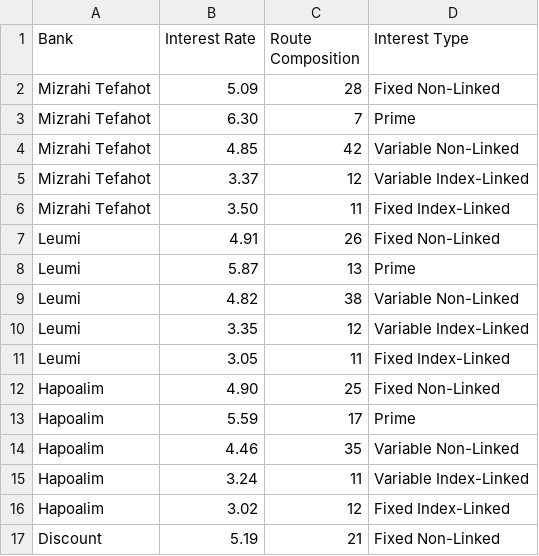
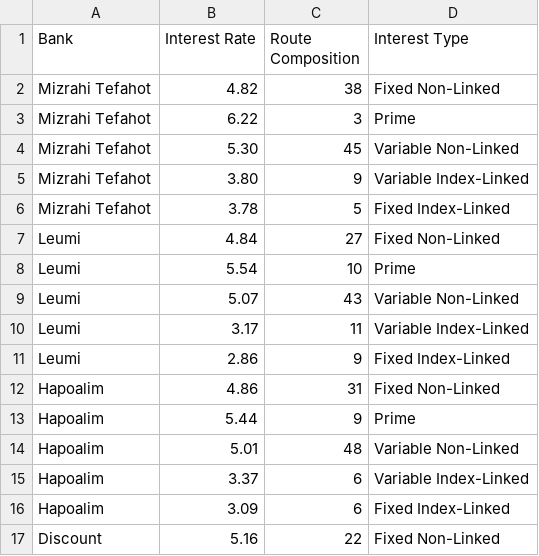
Before and after one commit to kourgeorge/invest-planner, a CSV file: data/israel_banks_monthly.csv, drawn as a sheet; only a part is shown; the diff covers the shown part only.

Commit message:
add new banks mortgage data

```diff
--- a/data/israel_banks_monthly.csv
+++ b/data/israel_banks_monthly.csv
@@ -1,17 +1,17 @@
 Bank,Interest Rate,Route Composition,Interest Type
-Mizrahi Tefahot,5.09,28,Fixed Non-Linked
-Mizrahi Tefahot,6.30,7,Prime
-Mizrahi Tefahot,4.85,42,Variable Non-Linked
-Mizrahi Tefahot,3.37,12,Variable Index-Linked
-Mizrahi Tefahot,3.50,11,Fixed Index-Linked
-Leumi,4.91,26,Fixed Non-Linked
-Leumi,5.87,13,Prime
-Leumi,4.82,38,Variable Non-Linked
-Leumi,3.35,12,Variable Index-Linked
-Leumi,3.05,11,Fixed Index-Linked
-Hapoalim,4.90,25,Fixed Non-Linked
-Hapoalim,5.59,17,Prime
-Hapoalim,4.46,35,Variable Non-Linked
-Hapoalim,3.24,11,Variable Index-Linked
-Hapoalim,3.02,12,Fixed Index-Linked
-Discount,5.19,21,Fixed Non-Linked
+Mizrahi Tefahot,4.82,38,Fixed Non-Linked
+Mizrahi Tefahot,6.22,3,Prime
+Mizrahi Tefahot,5.30,45,Variable Non-Linked
+Mizrahi Tefahot,3.80,9,Variable Index-Linked
+Mizrahi Tefahot,3.78,5,Fixed Index-Linked
+Leumi,4.84,27,Fixed Non-Linked
+Leumi,5.54,10,Prime
+Leumi,5.07,43,Variable Non-Linked
+Leumi,3.17,11,Variable Index-Linked
+Leumi,2.86,9,Fixed Index-Linked
+Hapoalim,4.86,31,Fixed Non-Linked
+Hapoalim,5.44,9,Prime
+Hapoalim,5.01,48,Variable Non-Linked
+Hapoalim,3.37,6,Variable Index-Linked
+Hapoalim,3.09,6,Fixed Index-Linked
+Discount,5.16,22,Fixed Non-Linked
```
Also changed, not shown: 35 edited cells elsewhere in this file, 1 other file.
